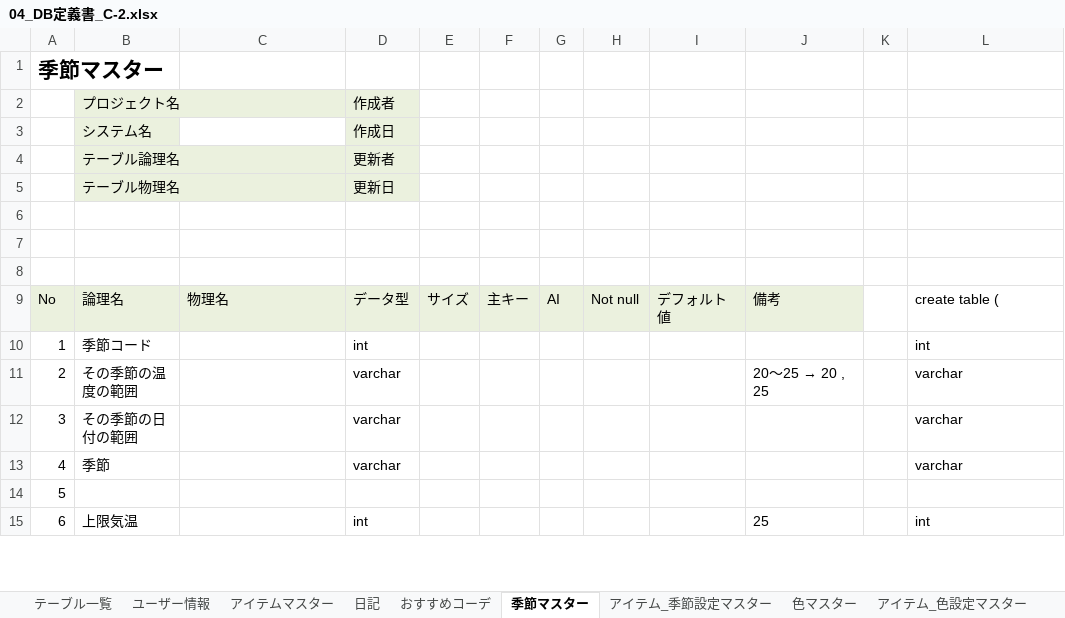
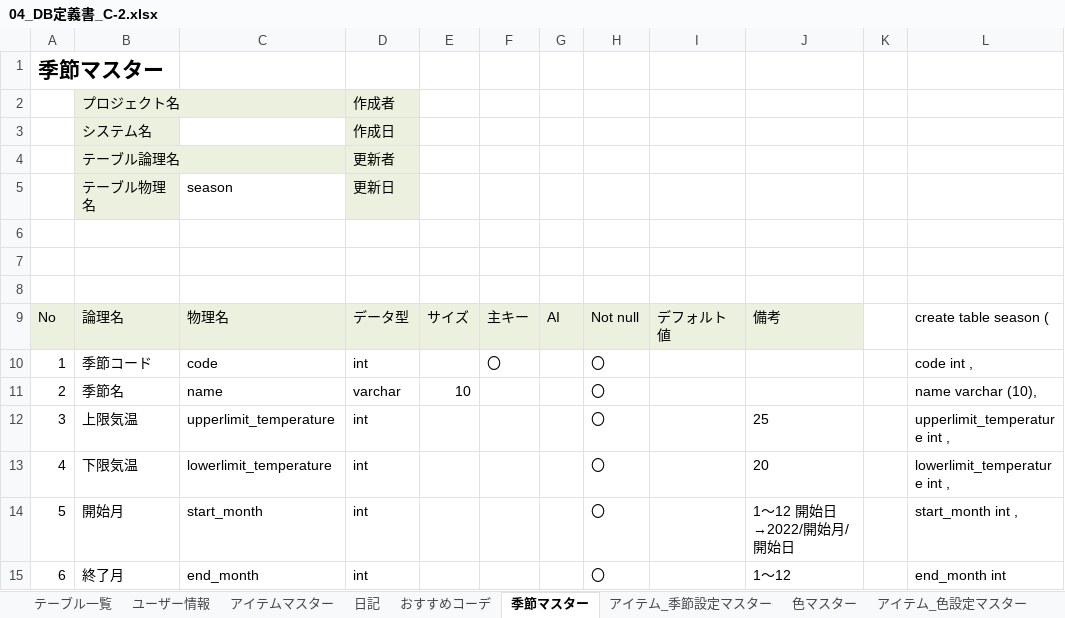
Before and after one commit to dojo2022/C-2, an Excel workbook: doc/04_DB定義書_C-2.xlsx, sheet 季節マスター, drawn as a sheet; only a part is shown; values as stored, in another font and other column widths than the file's, no borders; the diff covers the shown part only; the diff names each change by its address in the sheet, - before the commit and + after, or states it on an @@ line.

```diff
--- a/doc/04_DB定義書_C-2.xlsx (sheet 季節マスター)
+++ b/doc/04_DB定義書_C-2.xlsx (sheet 季節マスター)
-C5: (empty)
+C5: season
-L9: create table (
+L9: create table season (
-C10: (empty)
+C10: code
-F10: (empty)
+F10: 〇
-H10:H15: (empty)
+H10:H15: 〇
-L10: int
+L10: code int ,
-B11: その季節の温度の範囲
+B11: 季節名
-C11: (empty)
+C11: name
-E11: (empty)
+E11: 10
@@ J11: 20～25 → 20 , 25 → (empty) @@
-L11: varchar
+L11: name varchar (10),
-B12: その季節の日付の範囲
+B12: 上限気温
-C12: (empty)
+C12: upperlimit_temperature
-D12:D13: varchar
+D12:D13: int
-J12: (empty)
+J12: 25
-L12: varchar
+L12: upperlimit_temperature int ,
-B13: 季節
+B13: 下限気温
-C13: (empty)
+C13: lowerlimit_temperature
-J13: (empty)
+J13: 20
-L13: varchar
+L13: lowerlimit_temperature int ,
-B14: (empty)
+B14: 開始月
-C14: (empty)
+C14: start_month
-D14: (empty)
+D14: int
-J14: (empty)
+J14: 1～12 開始日 →2022/開始月/開始日
-L14: (empty)
+L14: start_month int ,
-B15: 上限気温
+B15: 終了月
-C15: (empty)
+C15: end_month
-J15: 25
+J15: 1～12
-L15: int
+L15: end_month int
```
Also changed, not shown: 20 edited cells elsewhere in this sheet, sheet 日記, sheet アイテムマスター, sheet おすすめコーデ, sheet アイテム_季節設定マスター, sheet アイテム_色設定マスター, sheet ユーザー情報, 4 more sheets.
